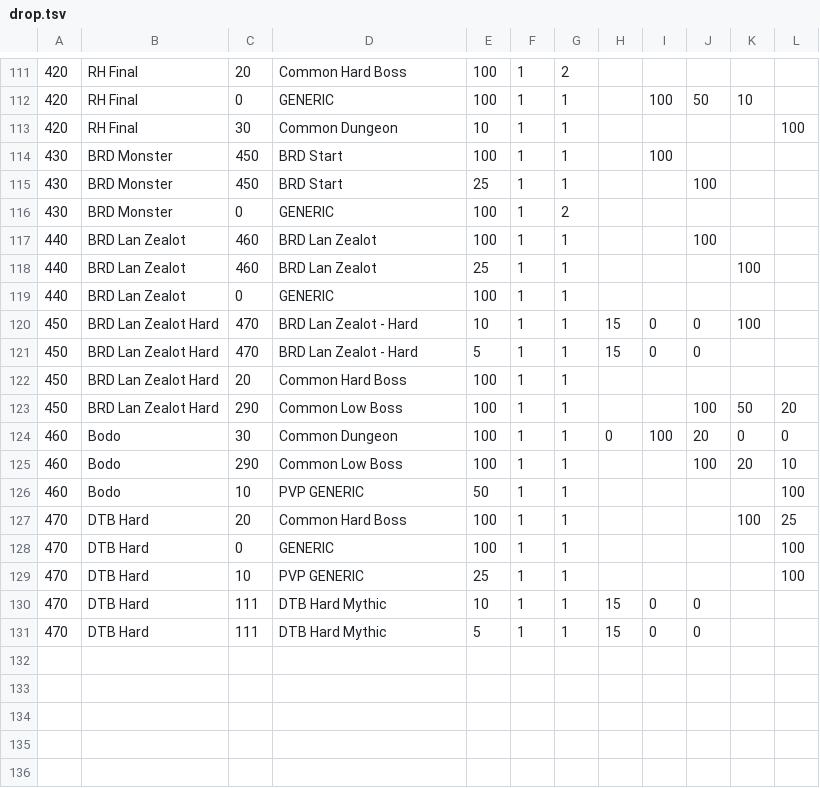
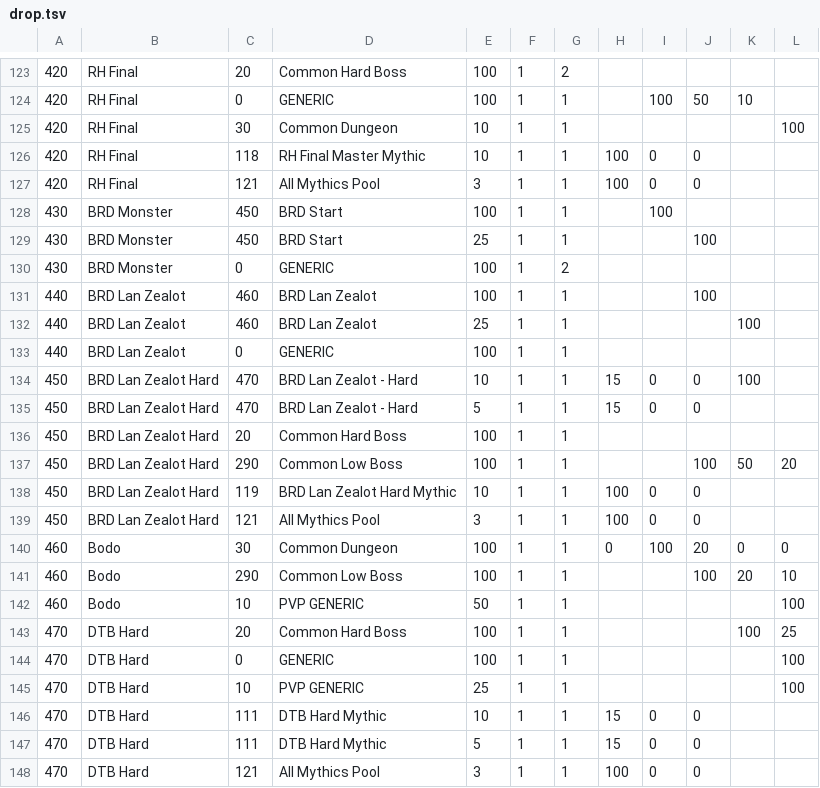
Before and after one commit to CrashDown963/Worldshift, a TSV file: data/db/items/drop.tsv, drawn as a sheet; only a part is shown, gaps mark what is left out; the diff covers the shown part only.

```diff
--- a/data/db/items/drop.tsv
+++ b/data/db/items/drop.tsv
@@ -113,2 +125,4 @@
 420	RH Final	30	Common Dungeon	10	1	1					100
+420	RH Final	118	RH Final Master Mythic	10	1	1	100	0	0
+420	RH Final	121	All Mythics Pool	3	1	1	100	0	0
 430	BRD Monster	450	BRD Start	100	1	1		100								
@@ -123,2 +137,4 @@
 450	BRD Lan Zealot Hard	290	Common Low Boss	100	1	1			100	50	20										
+450	BRD Lan Zealot Hard	119	BRD Lan Zealot Hard Mythic	10	1	1	100	0	0
+450	BRD Lan Zealot Hard	121	All Mythics Pool	3	1	1	100	0	0
 460	Bodo	30	Common Dungeon	100	1	1	0	100	20	0	0					
@@ -131 +147,2 @@
 470	DTB Hard	111	DTB Hard Mythic	5	1	1	15	0	0
+470	DTB Hard	121	All Mythics Pool	3	1	1	100	0	0
```
Also changed, not shown: 12 added rows elsewhere in this file, data/db/items/loot index.tsv, data/db/items/loot.tsv.
